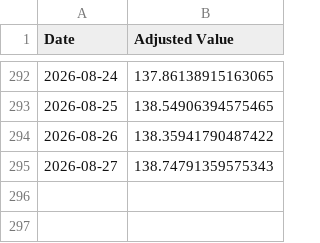
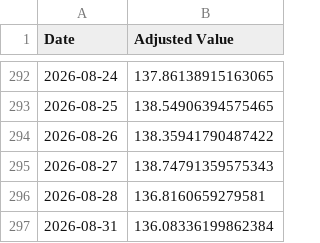
Before and after one commit to genPerms/ChatGPT-Micro-Cap-Experiment, a CSV file: Frontend/Baseline CSVs/russell.csv, drawn as a sheet; only a part is shown, gaps mark what is left out.

```diff
--- a/Frontend/Baseline CSVs/russell.csv
+++ b/Frontend/Baseline CSVs/russell.csv
@@ -295 +295,3 @@ Date,Adjusted Value
 2026-08-27,138.74791359575343
+2026-08-28,136.8160659279581
+2026-08-31,136.08336199862384
```
Also changed, not shown: Frontend/Baseline CSVs/sp500.csv, Scripts and CSV Files/Daily Updates.csv, 1 other file.
